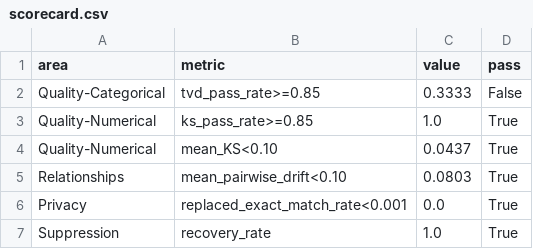
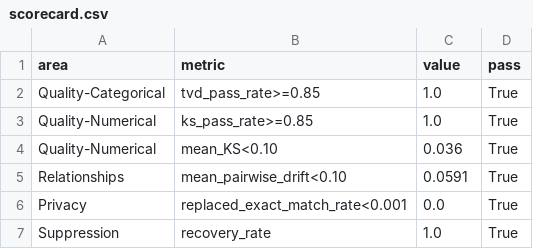
Before and after one commit to Ninad-Badekar/KNN_demo, a CSV file: all_qi_pipeline/output/scorecard.csv, drawn as a sheet.

```diff
--- a/all_qi_pipeline/output/scorecard.csv
+++ b/all_qi_pipeline/output/scorecard.csv
@@ -1,6 +1,6 @@
 area,metric,value,pass
-Quality-Categorical,tvd_pass_rate>=0.85,0.3333,False
+Quality-Categorical,tvd_pass_rate>=0.85,1.0,True
 Quality-Numerical,ks_pass_rate>=0.85,1.0,True
-Quality-Numerical,mean_KS<0.10,0.0437,True
-Relationships,mean_pairwise_drift<0.10,0.0803,True
+Quality-Numerical,mean_KS<0.10,0.036,True
+Relationships,mean_pairwise_drift<0.10,0.0591,True
 Privacy,replaced_exact_match_rate<0.001,0.0,True
```
Also changed, not shown: No_target/parameter_combinations.csv, all_qi_pipeline/output/cat_num_relationship_metrics.csv, 27 other files.
